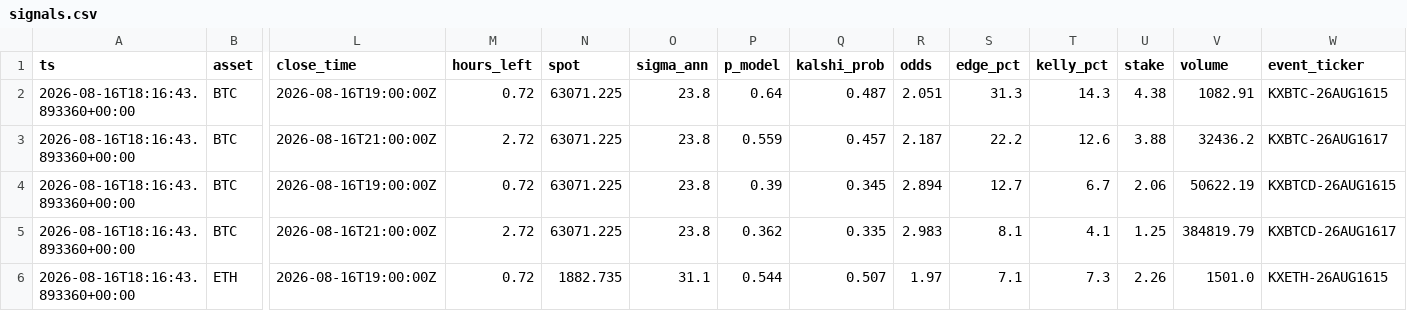
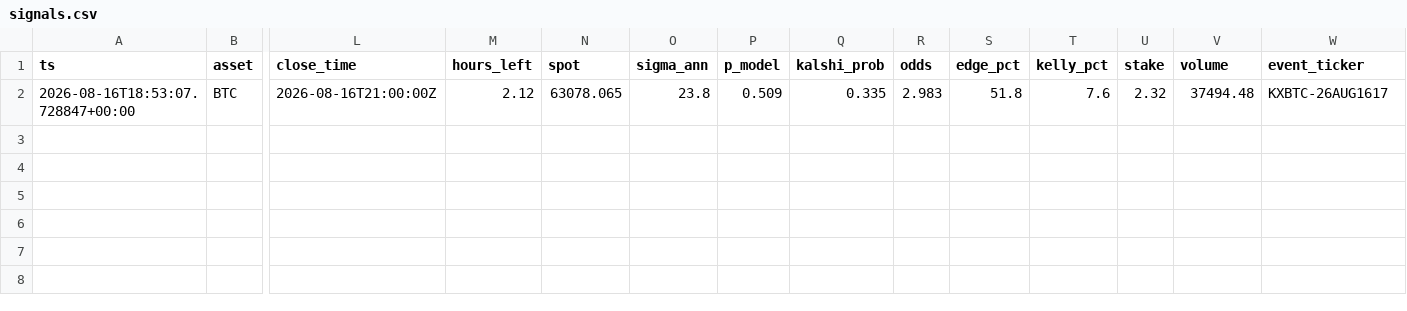
Before and after one commit to JorgeCampe/crypto-signals-bot, a CSV file: crypto_signals_bot/data/signals.csv, drawn as a sheet; only a part is shown, gaps mark what is left out; removed rows and columns are numbered as before the commit, all else as after; rows hold the shown columns only; the diff names each change by its address in the sheet, - before the commit and + after, or states it on an @@ line.

```diff
--- a/crypto_signals_bot/data/signals.csv
+++ b/crypto_signals_bot/data/signals.csv
-row 2: 2026-08-16T18:16:43.893360+00:00 | BTC | 2026-08-16T19:00:00Z | 0.72 | 63071.225 | 23.8 | 0.64 | 0.487 | 2.051 | 31.3 | 14.3 | 4.38 | 1082.91 | KXBTC-26AUG1615
-A2 (ts): 2026-08-16T18:16:43.893360+00:00
+A2 (ts): 2026-08-16T18:53:07.728847+00:00
-M2 (hours_left): 2.72
+M2 (hours_left): 2.12
-N2 (spot): 63071.225
+N2 (spot): 63078.065
-P2 (p_model): 0.559
+P2 (p_model): 0.509
-Q2 (kalshi_prob): 0.457
+Q2 (kalshi_prob): 0.335
-R2 (odds): 2.187
+R2 (odds): 2.983
-S2 (edge_pct): 22.2
+S2 (edge_pct): 51.8
-T2 (kelly_pct): 12.6
+T2 (kelly_pct): 7.6
-U2 (stake): 3.88
+U2 (stake): 2.32
-V2 (volume): 32436.2
+V2 (volume): 37494.48
-row 4: 2026-08-16T18:16:43.893360+00:00 | BTC | 2026-08-16T19:00:00Z | 0.72 | 63071.225 | 23.8 | 0.39 | 0.345 | 2.894 | 12.7 | 6.7 | 2.06 | 50622.19 | KXBTCD-26AUG1615
-row 5: 2026-08-16T18:16:43.893360+00:00 | BTC | 2026-08-16T21:00:00Z | 2.72 | 63071.225 | 23.8 | 0.362 | 0.335 | 2.983 | 8.1 | 4.1 | 1.25 | 384819.79 | KXBTCD-26AUG1617
-row 6: 2026-08-16T18:16:43.893360+00:00 | ETH | 2026-08-16T19:00:00Z | 0.72 | 1882.735 | 31.1 | 0.544 | 0.507 | 1.97 | 7.1 | 7.3 | 2.26 | 1501.0 | KXETH-26AUG1615
```
Also changed, not shown: crypto_signals_bot/data/equity.csv, 2 other files.
